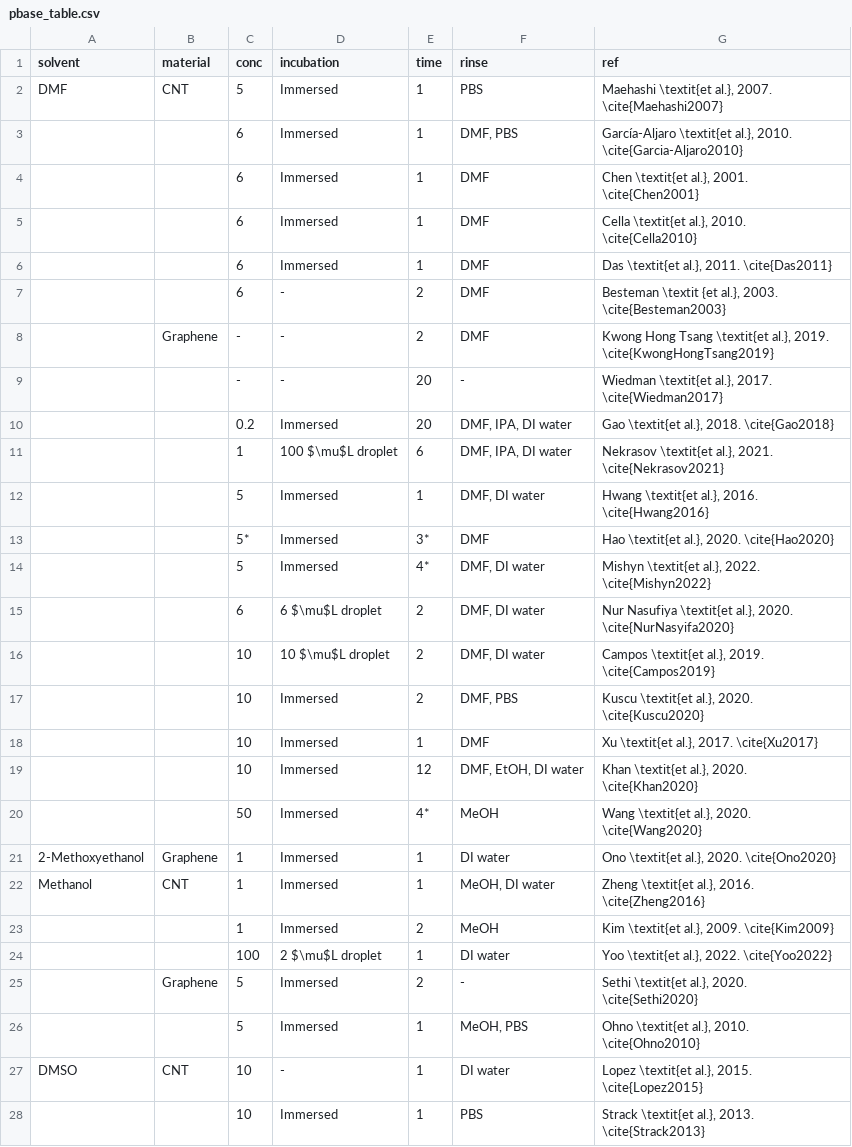
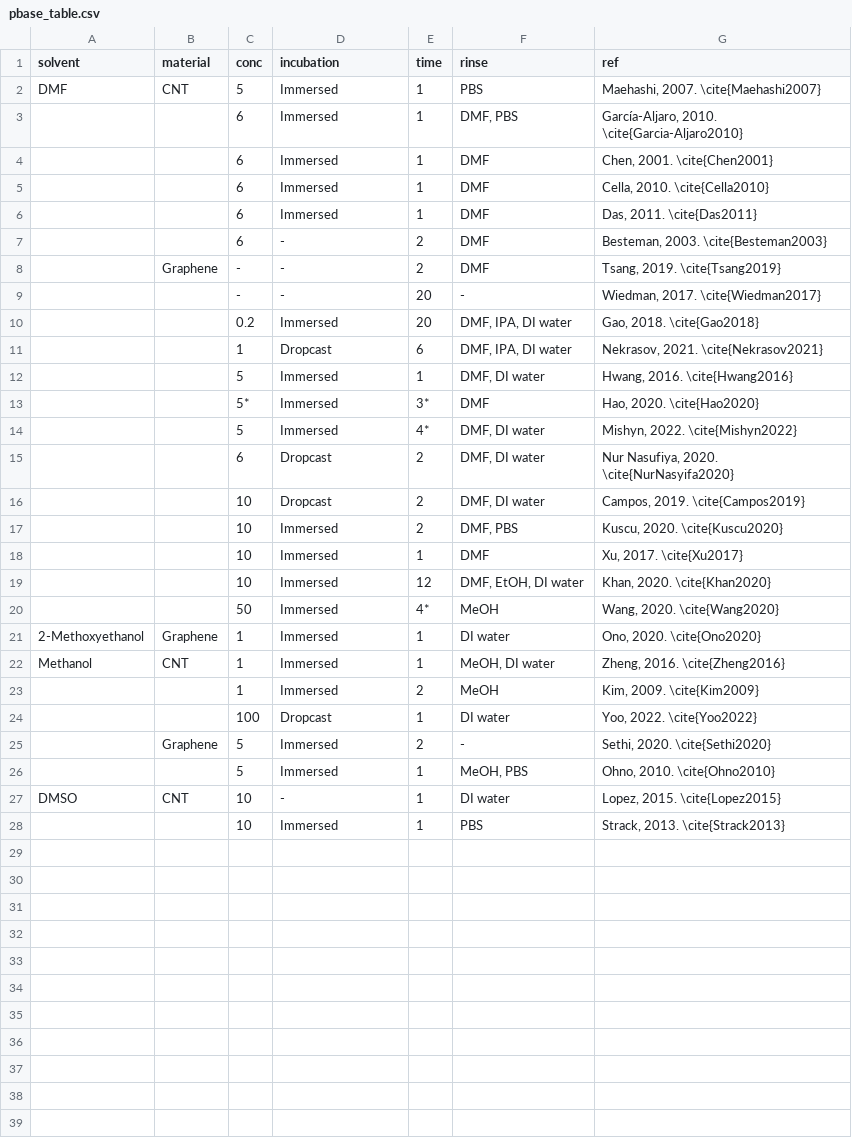
Before and after one commit to nedtreacher/phd-thesis, a CSV file: tables/ch6/pbase_table.csv, drawn as a sheet.

```diff
--- a/tables/ch6/pbase_table.csv
+++ b/tables/ch6/pbase_table.csv
@@ -1,28 +1,28 @@
 solvent,material,conc,incubation,time,rinse,ref
-DMF,CNT,5,Immersed,1,PBS,"Maehashi \textit{et al.}, 2007. \cite{Maehashi2007}"
-,,6,Immersed,1,"DMF, PBS","García-Aljaro \textit{et al.}, 2010. \cite{Garcia-Aljaro2010}"
-,,6,Immersed,1,DMF,"Chen \textit{et al.}, 2001. \cite{Chen2001}"
-,,6,Immersed,1,DMF,"Cella \textit{et al.}, 2010.  \cite{Cella2010}"
-,,6,Immersed,1,DMF,"Das \textit{et al.}, 2011.  \cite{Das2011}"
-,,6,-,2,DMF,"Besteman \textit {et al.}, 2003.  \cite{Besteman2003}"
-,Graphene,-,-,2,DMF,"Kwong Hong Tsang \textit{et al.}, 2019.  \cite{KwongHongTsang2019}"
-,,-,-,20,-,"Wiedman \textit{et al.}, 2017. \cite{Wiedman2017}"
-,,0.2,Immersed,20,"DMF, IPA, DI water","Gao \textit{et al.}, 2018. \cite{Gao2018}"
-,,1,100 $\mu$L droplet,6,"DMF, IPA, DI water","Nekrasov \textit{et al.}, 2021. \cite{Nekrasov2021}"
-,,5,Immersed,1,"DMF, DI water","Hwang \textit{et al.}, 2016. \cite{Hwang2016}"
-,,5*,Immersed,3*,DMF,"Hao \textit{et al.}, 2020. \cite{Hao2020}"
-,,5,Immersed,4*,"DMF, DI water","Mishyn \textit{et al.}, 2022. \cite{Mishyn2022}"
-,,6,6 $\mu$L droplet,2,"DMF, DI water","Nur Nasufiya \textit{et al.}, 2020. \cite{NurNasyifa2020}"
-,,10,10 $\mu$L droplet,2,"DMF, DI water","Campos \textit{et al.}, 2019. \cite{Campos2019}"
-,,10,Immersed,2,"DMF, PBS","Kuscu \textit{et al.}, 2020. \cite{Kuscu2020}"
-,,10,Immersed,1,DMF,"Xu \textit{et al.}, 2017. \cite{Xu2017}"
-,,10,Immersed,12,"DMF, EtOH, DI water","Khan \textit{et al.}, 2020. \cite{Khan2020}"
-,,50,Immersed,4*,MeOH,"Wang \textit{et al.}, 2020. \cite{Wang2020}"
-2-Methoxyethanol,Graphene,1,Immersed,1,DI water,"Ono \textit{et al.}, 2020. \cite{Ono2020}"
-Methanol,CNT,1,Immersed,1,"MeOH, DI water","Zheng \textit{et al.}, 2016. \cite{Zheng2016}"
-,,1,Immersed,2,MeOH,"Kim \textit{et al.}, 2009. \cite{Kim2009}"
-,,100,2 $\mu$L droplet,1,DI water,"Yoo \textit{et al.}, 2022. \cite{Yoo2022}"
-,Graphene,5,Immersed,2,-,"Sethi \textit{et al.}, 2020. \cite{Sethi2020}"
-,,5,Immersed,1,"MeOH, PBS","Ohno \textit{et al.}, 2010. \cite{Ohno2010}"
-DMSO,CNT,10,-,1,DI water,"Lopez \textit{et al.}, 2015. \cite{Lopez2015}"
-,,10,Immersed,1,PBS,"Strack \textit{et al.}, 2013. \cite{Strack2013}"
+DMF,CNT,5,Immersed,1,PBS,"Maehashi, 2007. \cite{Maehashi2007}"
+,,6,Immersed,1,"DMF, PBS","García-Aljaro, 2010. \cite{Garcia-Aljaro2010}"
+,,6,Immersed,1,DMF,"Chen, 2001. \cite{Chen2001}"
+,,6,Immersed,1,DMF,"Cella, 2010.  \cite{Cella2010}"
+,,6,Immersed,1,DMF,"Das, 2011.  \cite{Das2011}"
+,,6,-,2,DMF,"Besteman, 2003.  \cite{Besteman2003}"
+,Graphene,-,-,2,DMF,"Tsang, 2019.  \cite{Tsang2019}"
+,,-,-,20,-,"Wiedman, 2017. \cite{Wiedman2017}"
+,,0.2,Immersed,20,"DMF, IPA, DI water","Gao, 2018. \cite{Gao2018}"
+,,1,Dropcast,6,"DMF, IPA, DI water","Nekrasov, 2021. \cite{Nekrasov2021}"
+,,5,Immersed,1,"DMF, DI water","Hwang, 2016. \cite{Hwang2016}"
+,,5*,Immersed,3*,DMF,"Hao, 2020. \cite{Hao2020}"
+,,5,Immersed,4*,"DMF, DI water","Mishyn, 2022. \cite{Mishyn2022}"
+,,6,Dropcast,2,"DMF, DI water","Nur Nasufiya, 2020. \cite{NurNasyifa2020}"
+,,10,Dropcast,2,"DMF, DI water","Campos, 2019. \cite{Campos2019}"
+,,10,Immersed,2,"DMF, PBS","Kuscu, 2020. \cite{Kuscu2020}"
+,,10,Immersed,1,DMF,"Xu, 2017. \cite{Xu2017}"
+,,10,Immersed,12,"DMF, EtOH, DI water","Khan, 2020. \cite{Khan2020}"
+,,50,Immersed,4*,MeOH,"Wang, 2020. \cite{Wang2020}"
+2-Methoxyethanol,Graphene,1,Immersed,1,DI water,"Ono, 2020. \cite{Ono2020}"
+Methanol,CNT,1,Immersed,1,"MeOH, DI water","Zheng, 2016. \cite{Zheng2016}"
+,,1,Immersed,2,MeOH,"Kim, 2009. \cite{Kim2009}"
+,,100,Dropcast,1,DI water,"Yoo, 2022. \cite{Yoo2022}"
+,Graphene,5,Immersed,2,-,"Sethi, 2020. \cite{Sethi2020}"
+,,5,Immersed,1,"MeOH, PBS","Ohno, 2010. \cite{Ohno2010}"
+DMSO,CNT,10,-,1,DI water,"Lopez, 2015. \cite{Lopez2015}"
+,,10,Immersed,1,PBS,"Strack, 2013. \cite{Strack2013}"
```
Also changed, not shown: tables/ch6/pba_table.csv, 10 other files.
